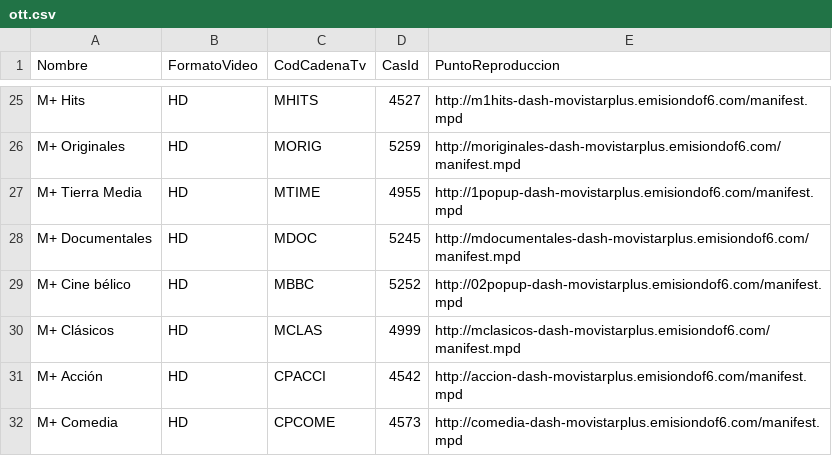
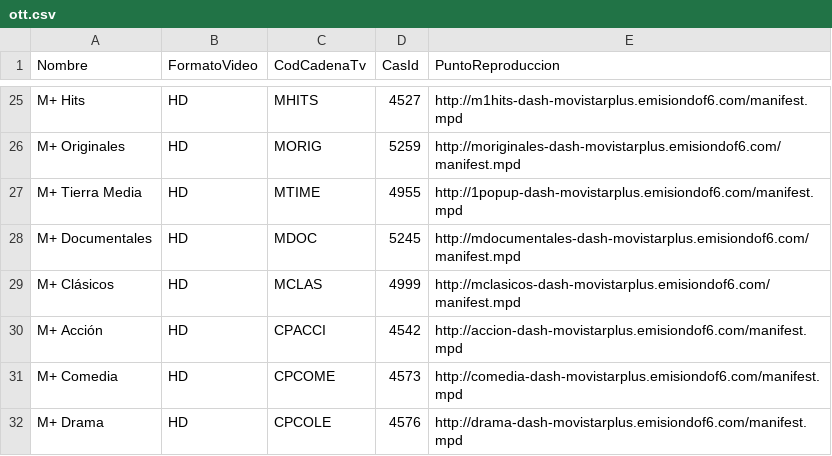
Before and after one commit to 1YZTOOAr/Mfeed, a CSV file: ott.csv, drawn as a sheet; only a part is shown, gaps mark what is left out; the shorter side is filled out with more unchanged rows.

```diff
--- a/ott.csv
+++ b/ott.csv
@@ -28,3 +28,2 @@ M+ Tierra Media,HD,MTIME,4955,http://1popup-dash-movistarplus.emisiondof6.com/ma
 M+ Documentales,HD,MDOC,5245,http://mdocumentales-dash-movistarplus.emisiondof6.com/manifest.mpd
-M+ Cine bélico,HD,MBBC,5252,http://02popup-dash-movistarplus.emisiondof6.com/manifest.mpd
 M+ Clásicos,HD,MCLAS,4999,http://mclasicos-dash-movistarplus.emisiondof6.com/manifest.mpd
```
Also changed, not shown: difusion.csv.
